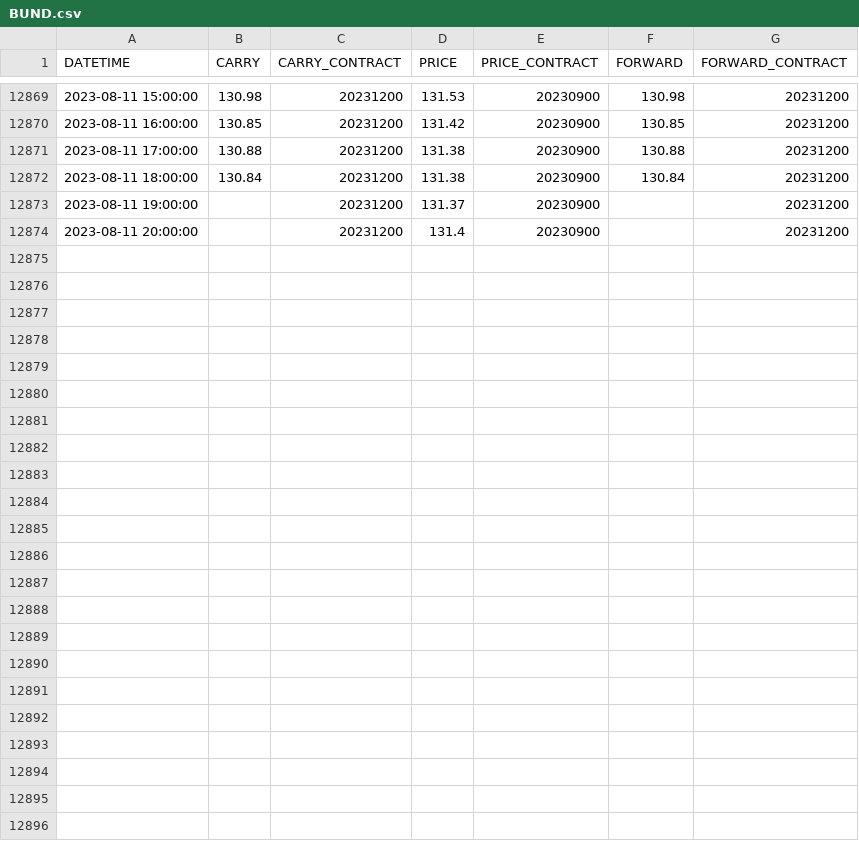
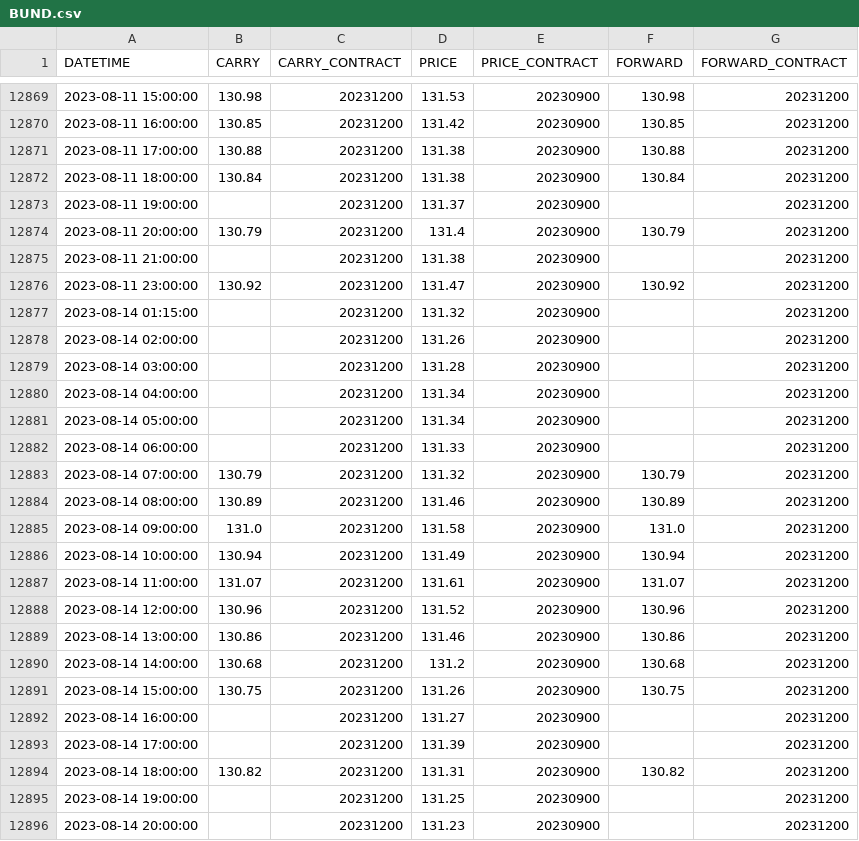
Before and after one commit to CJDC28/pysystemtrade, a CSV file: data/futures_cj/multiple_prices_csv/BUND.csv, drawn as a sheet; only a part is shown, gaps mark what is left out.

Commit message:
Syncing data files to repo

```diff
--- a/data/futures_cj/multiple_prices_csv/BUND.csv
+++ b/data/futures_cj/multiple_prices_csv/BUND.csv
@@ -12873,2 +12873,24 @@ DATETIME,CARRY,CARRY_CONTRACT,PRICE,PRICE_CONTRACT,FORWARD,FORWARD_CONTRACT
 2023-08-11 19:00:00,,20231200,131.37,20230900,,20231200
-2023-08-11 20:00:00,,20231200,131.4,20230900,,20231200
+2023-08-11 20:00:00,130.79,20231200,131.4,20230900,130.79,20231200
+2023-08-11 21:00:00,,20231200,131.38,20230900,,20231200
+2023-08-11 23:00:00,130.92,20231200,131.47,20230900,130.92,20231200
+2023-08-14 01:15:00,,20231200,131.32,20230900,,20231200
+2023-08-14 02:00:00,,20231200,131.26,20230900,,20231200
+2023-08-14 03:00:00,,20231200,131.28,20230900,,20231200
+2023-08-14 04:00:00,,20231200,131.34,20230900,,20231200
+2023-08-14 05:00:00,,20231200,131.34,20230900,,20231200
+2023-08-14 06:00:00,,20231200,131.33,20230900,,20231200
+2023-08-14 07:00:00,130.79,20231200,131.32,20230900,130.79,20231200
+2023-08-14 08:00:00,130.89,20231200,131.46,20230900,130.89,20231200
+2023-08-14 09:00:00,131.0,20231200,131.58,20230900,131.0,20231200
+2023-08-14 10:00:00,130.94,20231200,131.49,20230900,130.94,20231200
+2023-08-14 11:00:00,131.07,20231200,131.61,20230900,131.07,20231200
+2023-08-14 12:00:00,130.96,20231200,131.52,20230900,130.96,20231200
+2023-08-14 13:00:00,130.86,20231200,131.46,20230900,130.86,20231200
+2023-08-14 14:00:00,130.68,20231200,131.2,20230900,130.68,20231200
+2023-08-14 15:00:00,130.75,20231200,131.26,20230900,130.75,20231200
+2023-08-14 16:00:00,,20231200,131.27,20230900,,20231200
+2023-08-14 17:00:00,,20231200,131.39,20230900,,20231200
+2023-08-14 18:00:00,130.82,20231200,131.31,20230900,130.82,20231200
+2023-08-14 19:00:00,,20231200,131.25,20230900,,20231200
+2023-08-14 20:00:00,,20231200,131.23,20230900,,20231200
```
Also changed, not shown: data/futures_cj/multiple_prices_csv/BOBL.csv, data/futures_cj/multiple_prices_csv/BUXL.csv, 48 other files.
